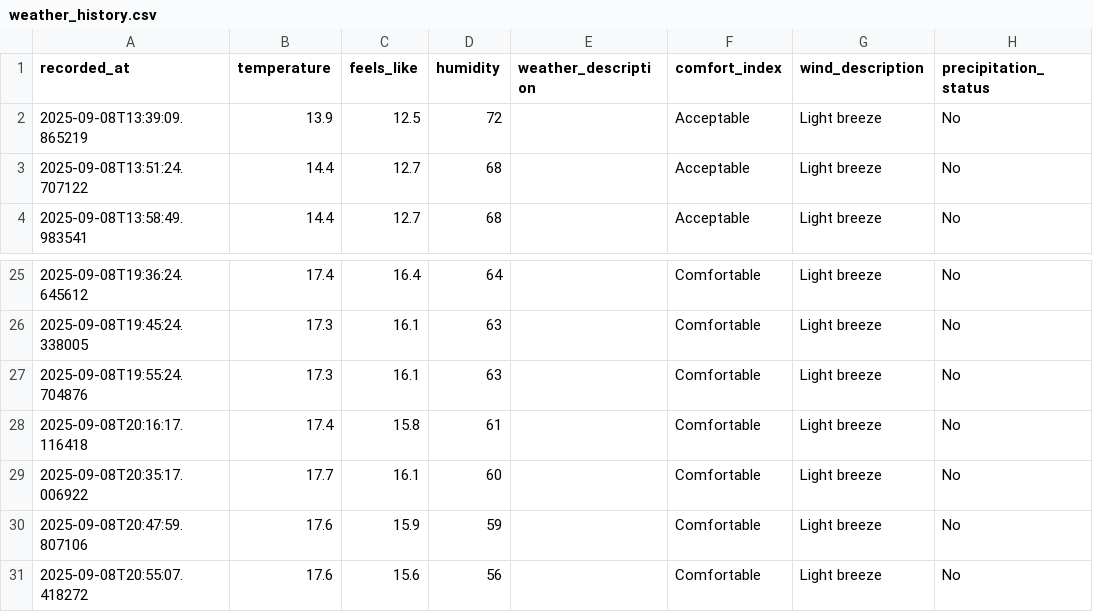
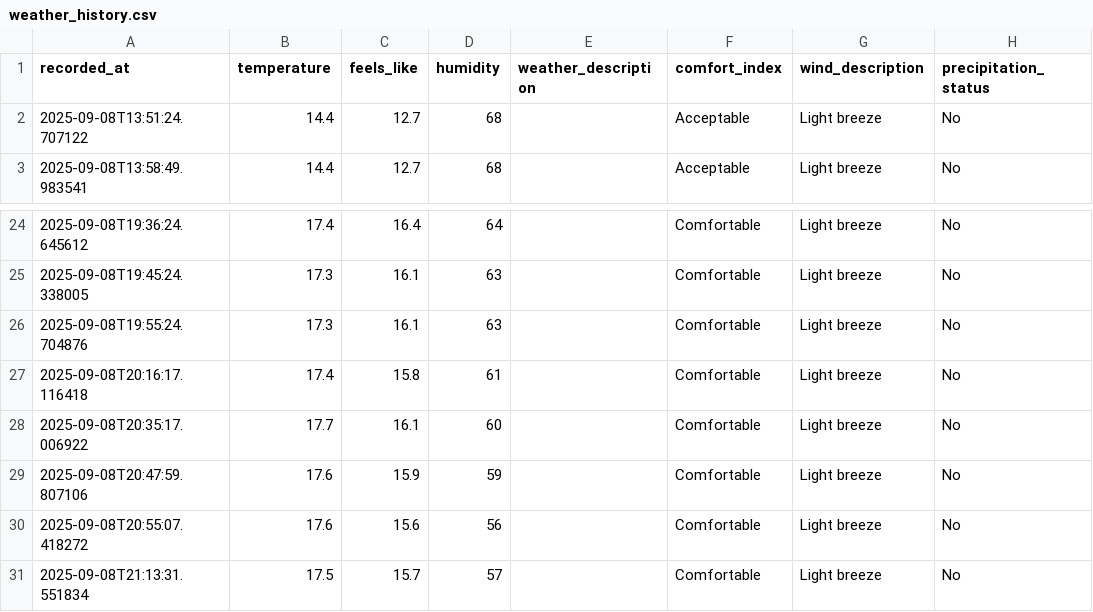
Before and after one commit to jimhouserock/data_pipeline_test_github_actions, a CSV file: data/weather_history.csv, drawn as a sheet; only a part is shown, gaps mark what is left out; removed rows and columns are numbered as before the commit, all else as after; the diff names each change by its address in the sheet, - before the commit and + after, or states it on an @@ line.

```diff
--- a/data/weather_history.csv
+++ b/data/weather_history.csv
-row 2: 2025-09-08T13:39:09.865219 | 13.9 | 12.5 | 72 |  | Acceptable | Light breeze | No
+row 31: 2025-09-08T21:13:31.551834 | 17.5 | 15.7 | 57 |  | Comfortable | Light breeze | No
```
Also changed, not shown: 3 other files.
